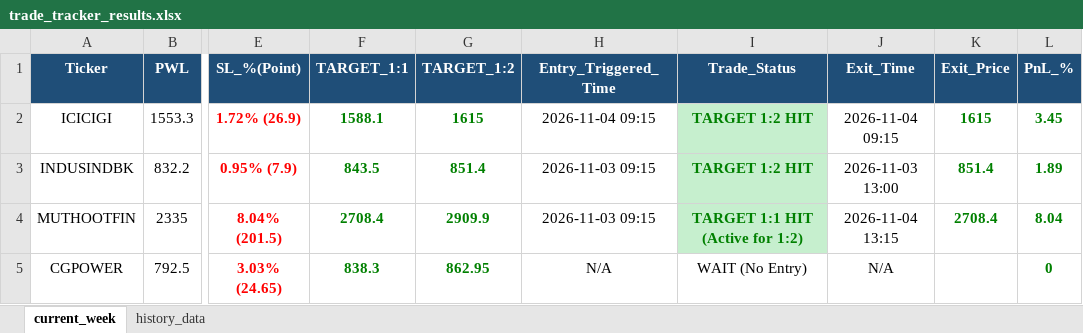
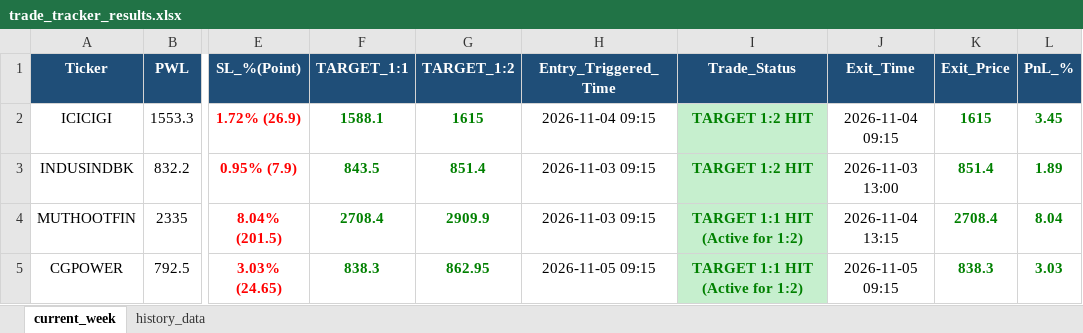
Before and after one commit to chandancv62-mtf/telegram-notifier, an Excel workbook: data/trade_tracker_results.xlsx, sheet current_week, drawn as a sheet; only a part is shown, gaps mark what is left out; values as stored, in another font and other column widths than the file's, no borders; the diff names each change by its address in the sheet, - before the commit and + after, or states it on an @@ line.

```diff
--- a/data/trade_tracker_results.xlsx (sheet current_week)
+++ b/data/trade_tracker_results.xlsx (sheet current_week)
-H5 (Entry_Triggered_Time): N/A
+H5 (Entry_Triggered_Time): 2026-11-05 09:15
-I5 (Trade_Status): WAIT (No Entry)
+I5 (Trade_Status): TARGET 1:1 HIT (Active for 1:2)
@@ I5 fill: none → #C6EFCE, bold: off → on, text colour: black → #008000 @@
-J5 (Exit_Time): N/A
+J5 (Exit_Time): 2026-11-05 09:15
-K5 (Exit_Price): (empty)
+K5 (Exit_Price): 838.3
-L5 (PnL_%): 0
+L5 (PnL_%): 3.03
```
Also changed, not shown: sheet history_data, hidden cells, data/entry_sl_signals.xlsx, data/weekly_final_trading_signals.xlsx.
